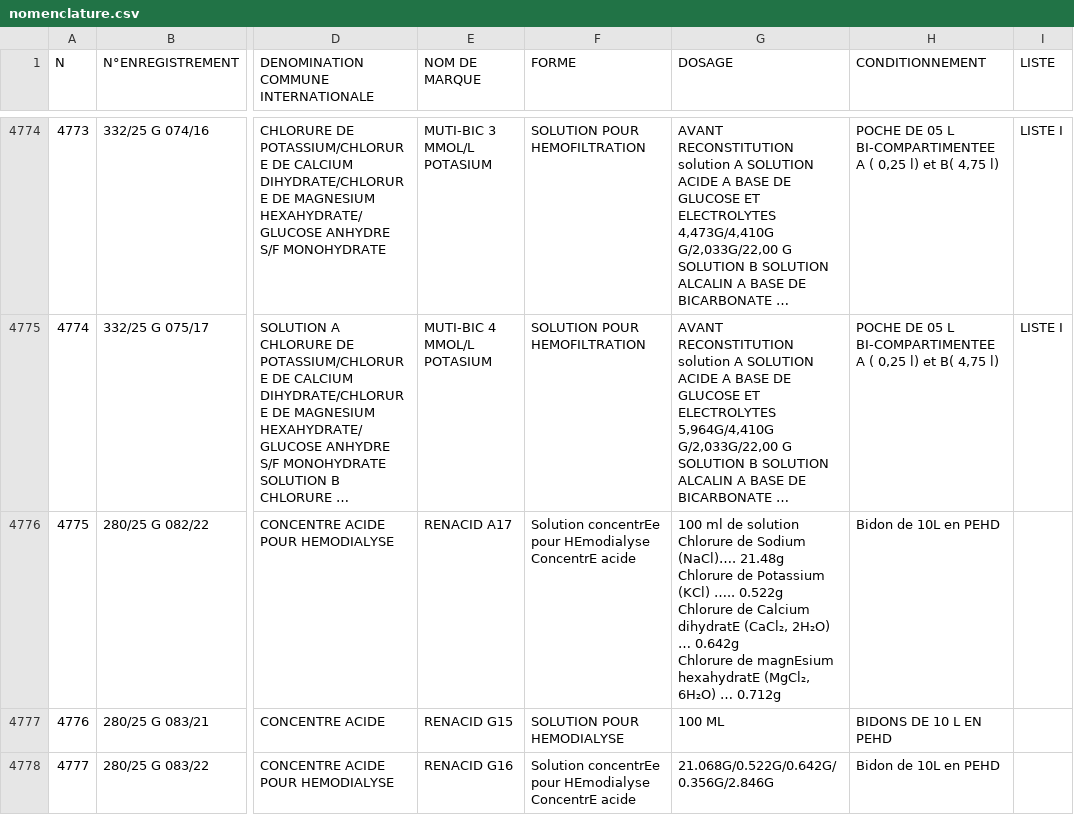
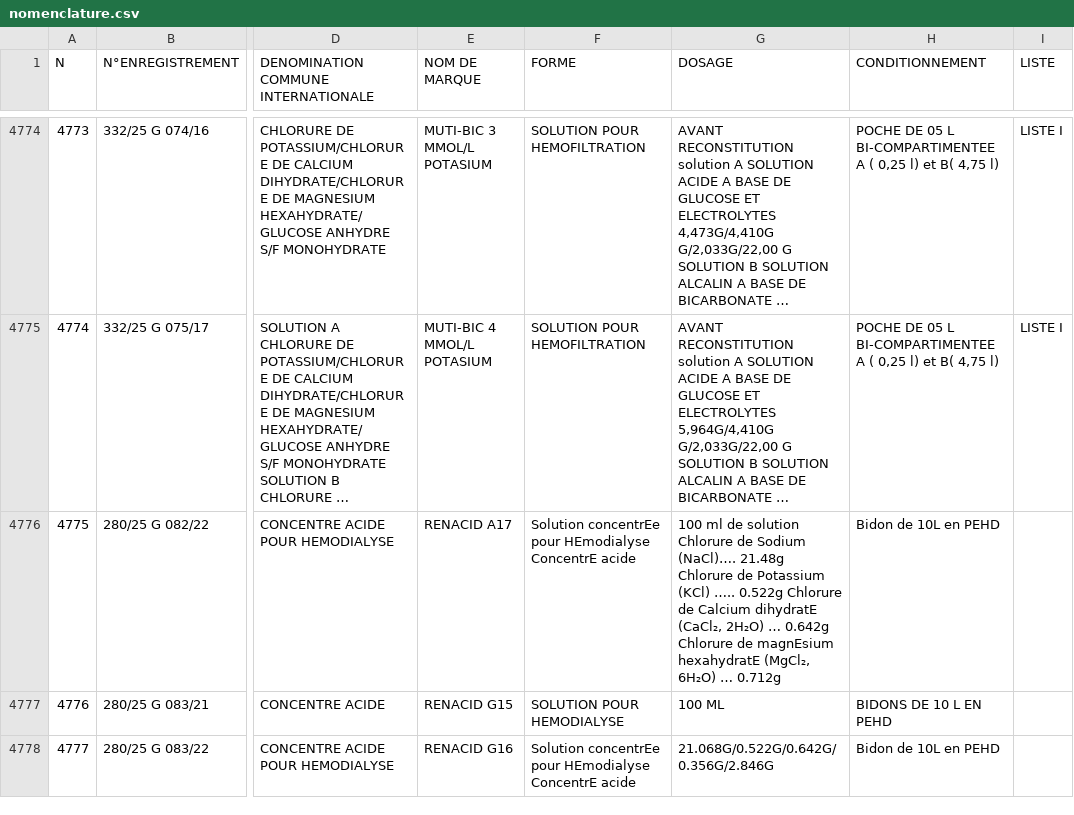
Before and after one commit to anisbouhadida/medz-extractor, a CSV file: output/2024-08/nomenclature.csv, drawn as a sheet; only a part is shown, gaps mark what is left out; long unchanged cells end in …; the diff covers the shown part only; the diff names each change by its address in the sheet, - before the commit and + after, or states it on an @@ line.

```diff
--- a/output/2024-08/nomenclature.csv
+++ b/output/2024-08/nomenclature.csv
-G4776 (DOSAGE): …… 0.712g
+G4776 (DOSAGE): …… 0.712g
```
Also changed, not shown: 8 edited cells elsewhere in this file, output/2024-08/non_renouveles.csv, 1 other file.
